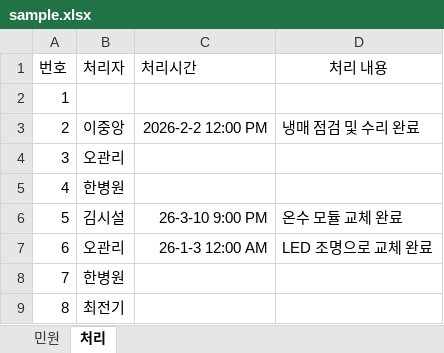
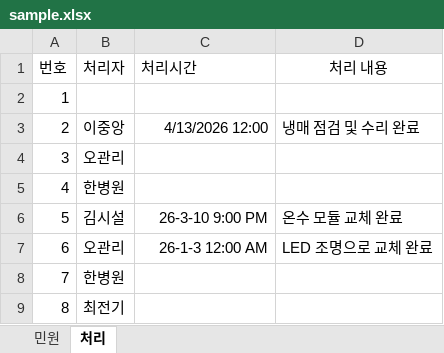
Before and after one commit to 23012/cau-fix-web, an Excel workbook: frontend/src/assets/files/sample.xlsx, sheet 처리, drawn as a sheet; only a part is shown; values as stored, in another font and other column widths than the file's, no borders; the diff names each change by its address in the sheet, - before the commit and + after, or states it on an @@ line.

```diff
--- a/frontend/src/assets/files/sample.xlsx (sheet 처리)
+++ b/frontend/src/assets/files/sample.xlsx (sheet 처리)
-C3 (처리시간): 2026-2-2 12:00 PM
+C3 (처리시간): 4/13/2026 12:00
```
Also changed, not shown: sheet 민원, frontend/src/assets/files/notice-data.xlsx, 19 other files.
